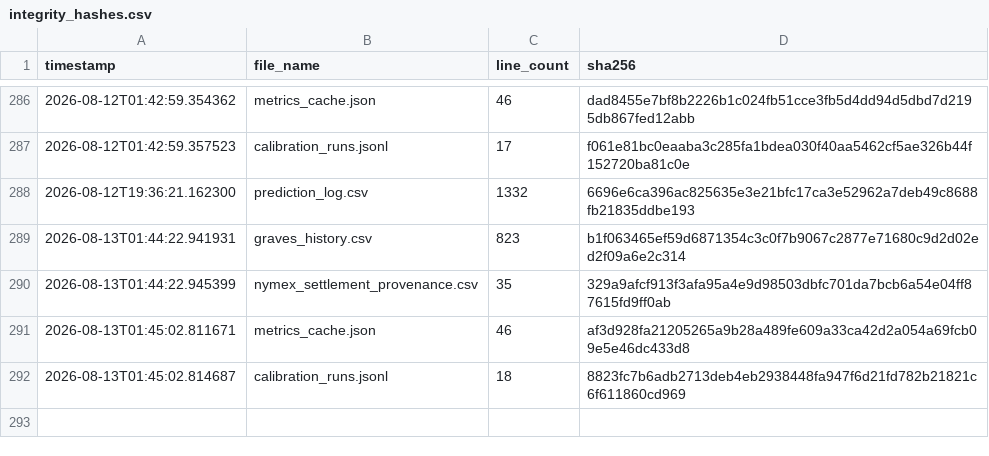
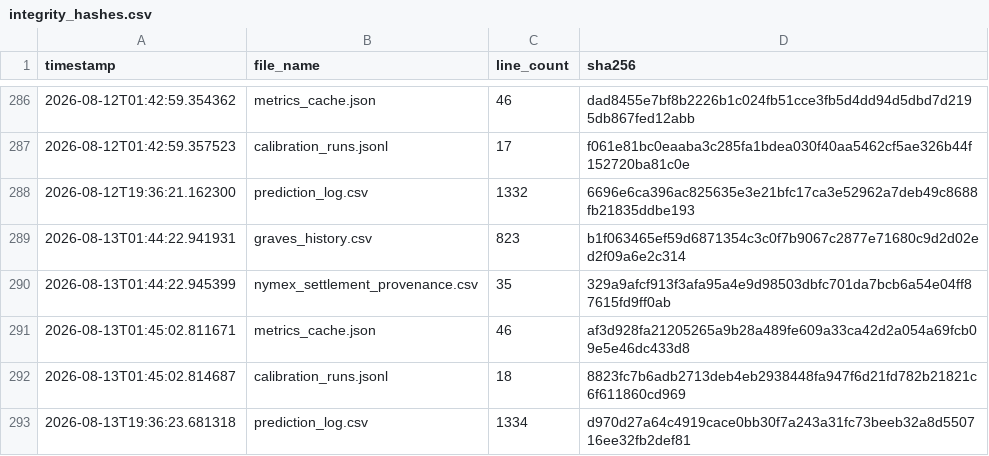
Before and after one commit to armaanmoosani/rbob-ho-fuel-tracker, a CSV file: data/integrity_hashes.csv, drawn as a sheet; only a part is shown, gaps mark what is left out; the diff names each change by its address in the sheet, - before the commit and + after, or states it on an @@ line.

```diff
--- a/data/integrity_hashes.csv
+++ b/data/integrity_hashes.csv
+row 293: 2026-08-13T19:36:23.681318 | prediction_log.csv | 1334 | d970d27a64c4919cace0bb30f7a243a31fc73beeb32a8d550716ee32fb2def81
```
